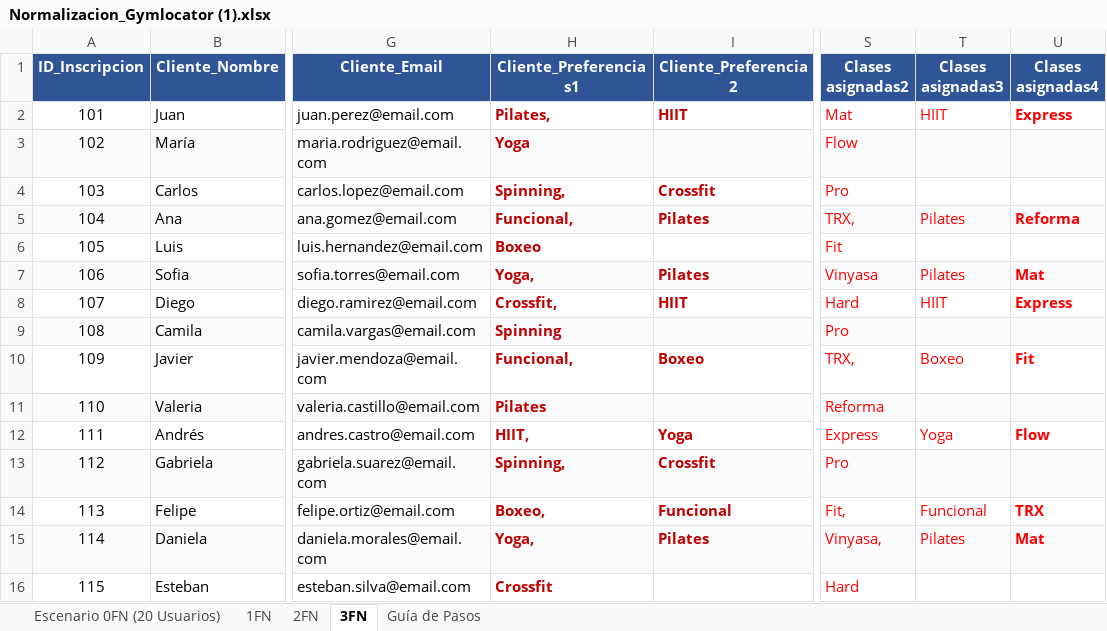
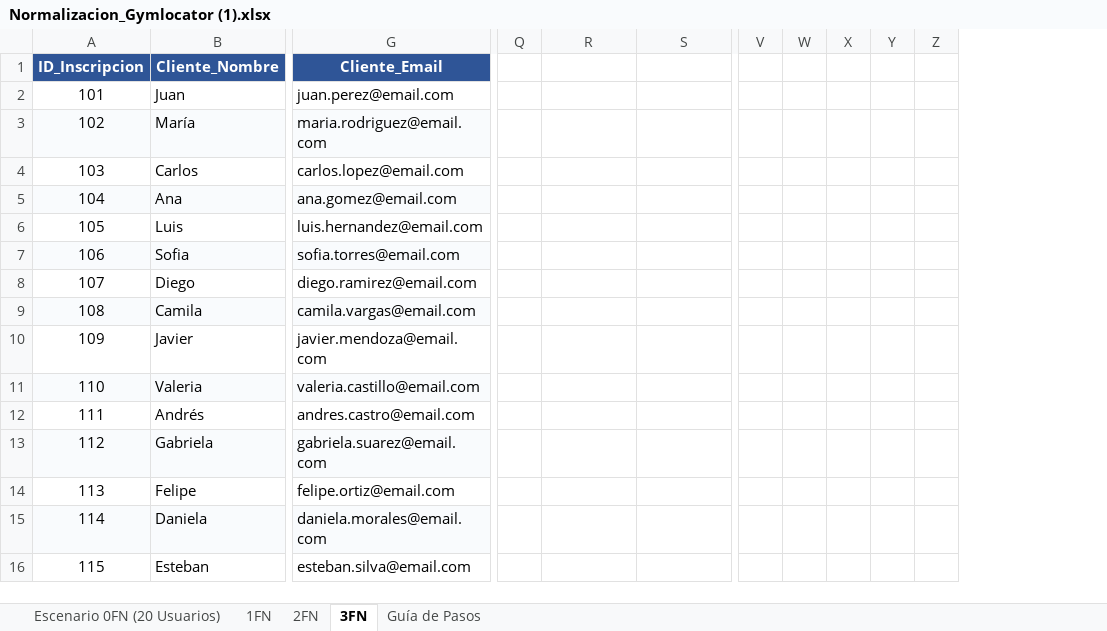
Before and after one commit to JuanCa092/Proyecto-Gym, an Excel workbook: Diagramas/Normalizacion base de datos/Normalizacion_Gymlocator (1).xlsx, sheet 3FN, drawn as a sheet; only a part is shown, gaps mark what is left out; values as stored, in another font and other column widths than the file's, no borders; removed rows and columns are numbered as before the commit, all else as after; the diff covers the shown part only; the diff names each change by its address in the sheet, - before the commit and + after, or states it on an @@ line.

```diff
--- a/Diagramas/Normalizacion base de datos/Normalizacion_Gymlocator (1).xlsx (sheet 3FN)
+++ b/Diagramas/Normalizacion base de datos/Normalizacion_Gymlocator (1).xlsx (sheet 3FN)
-column H (Cliente_Preferencias1), rows 2-16: Pilates, | Yoga | Spinning, | Funcional, | Boxeo | Yoga, | Crossfit, | Spinning | Funcional, | Pilates | HIIT, | Spinning, | Boxeo, | Yoga, | Crossfit
-column I (Cliente_Preferencia2), rows 2-15: HIIT |  | Crossfit | Pilates |  | Pilates | HIIT |  | Boxeo |  | Yoga | Crossfit | Funcional | Pilates
-column S (Clases asignadas2), rows 2-16: Mat | Flow | Pro | TRX, | Fit | Vinyasa | Hard | Pro | TRX, | Reforma | Express | Pro | Fit, | Vinyasa, | Hard
+column Q, empty
+column V, empty
+column W, empty
+column X, empty
+column Y, empty
+column Z, empty
-R1: Clases asignadas3
+R1: (empty)
-R1:S1 fill: #2F5597
+R1:S1 fill: none
-S1: Clases asignadas4
+S1: (empty)
-R2: HIIT
+R2: (empty)
-S2: Express
+S2: (empty)
-R3:S3 fill: #F9FBFD
+R3:S3 fill: none
-R5: Pilates
+R5: (empty)
-R5:S5 fill: #F9FBFD
+R5:S5 fill: none
-S5: Reforma
+S5: (empty)
-R7: Pilates
+R7: (empty)
-R7:S7 fill: #F9FBFD
+R7:S7 fill: none
-S7: Mat
+S7: (empty)
-R8: HIIT
+R8: (empty)
-S8: Express
+S8: (empty)
-R9:S9 fill: #F9FBFD
+R9:S9 fill: none
-R10: Boxeo
+R10: (empty)
-S10: Fit
+S10: (empty)
-R11:S11 fill: #F9FBFD
+R11:S11 fill: none
-R12: Yoga
+R12: (empty)
-S12: Flow
+S12: (empty)
-R13:S13 fill: #F9FBFD
+R13:S13 fill: none
-R14: Funcional
+R14: (empty)
-S14: TRX
+S14: (empty)
-R15: Pilates
+R15: (empty)
-R15:S15 fill: #F9FBFD
+R15:S15 fill: none
-S15: Mat
+S15: (empty)
```
Also changed, not shown: other rows of this sheet, sheet 2FN, sheet 1FN, sheet Escenario 0FN (20 Usuarios).
